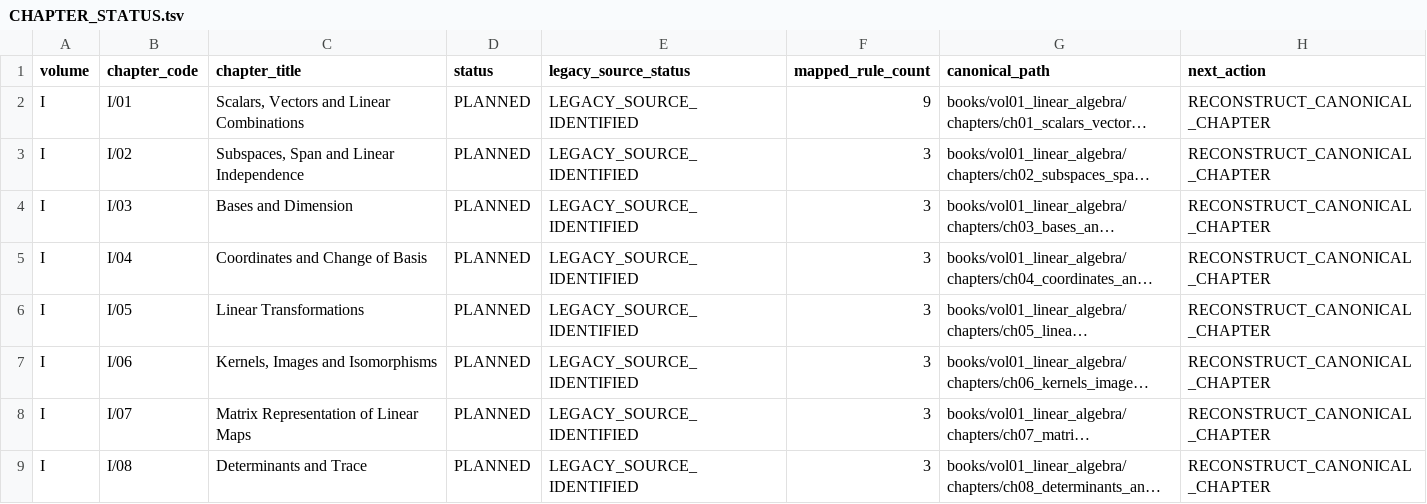
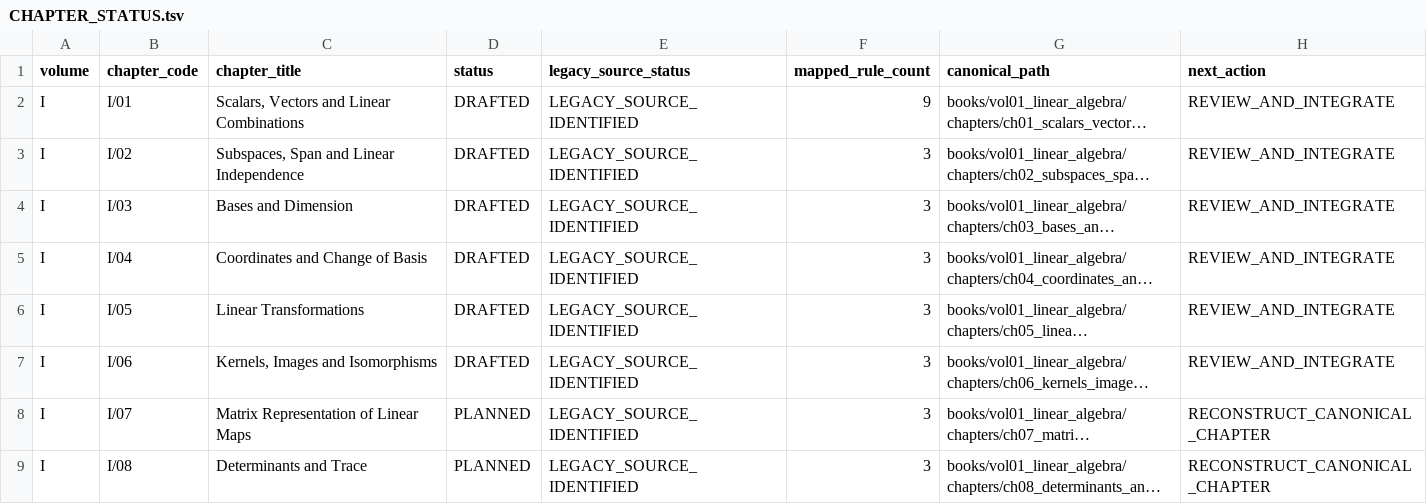
Before and after one commit to expert10000/math, a TSV file: editorial/CHAPTER_STATUS.tsv, drawn as a sheet; only a part is shown; long unchanged cells end in …; the diff names each change by its address in the sheet, - before the commit and + after, or states it on an @@ line.

Commit message:
vol01 I/01-I/06: reconstruct vector-space foundations

```diff
--- a/editorial/CHAPTER_STATUS.tsv
+++ b/editorial/CHAPTER_STATUS.tsv
-D2:D7 (status): PLANNED
+D2:D7 (status): DRAFTED
-H2:H7 (next_action): RECONSTRUCT_CANONICAL_CHAPTER
+H2:H7 (next_action): REVIEW_AND_INTEGRATE
```
Also changed, not shown: 6 other files.
